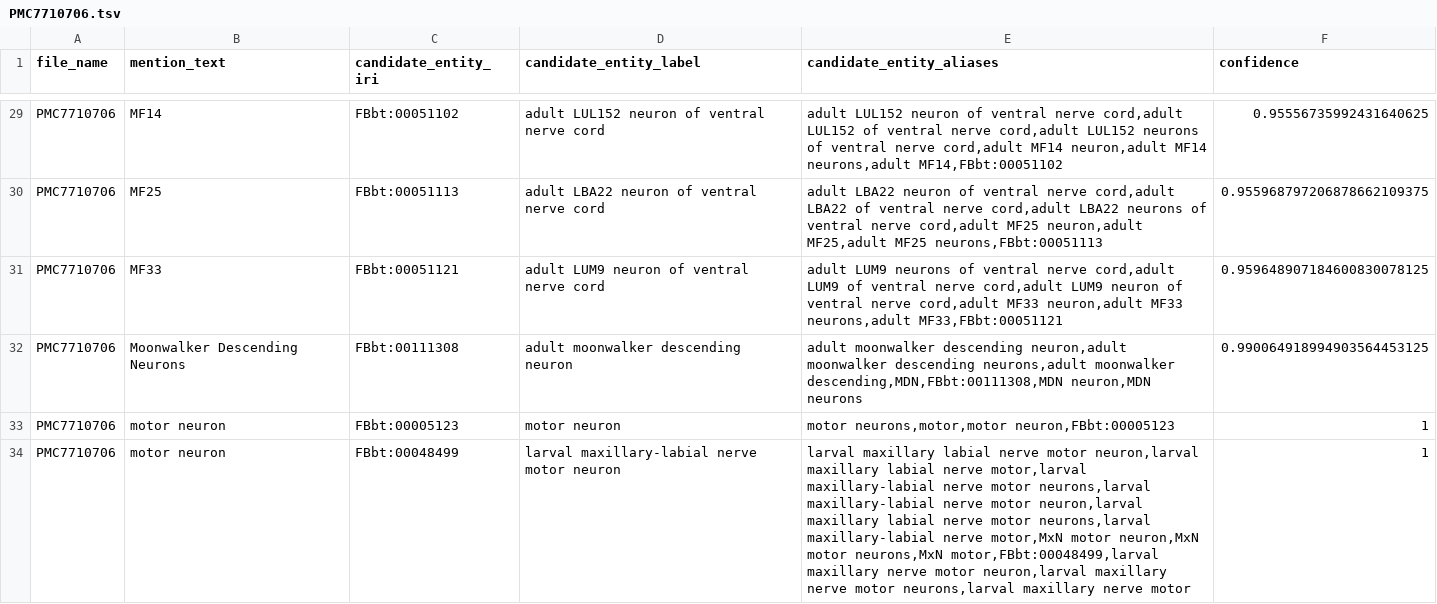
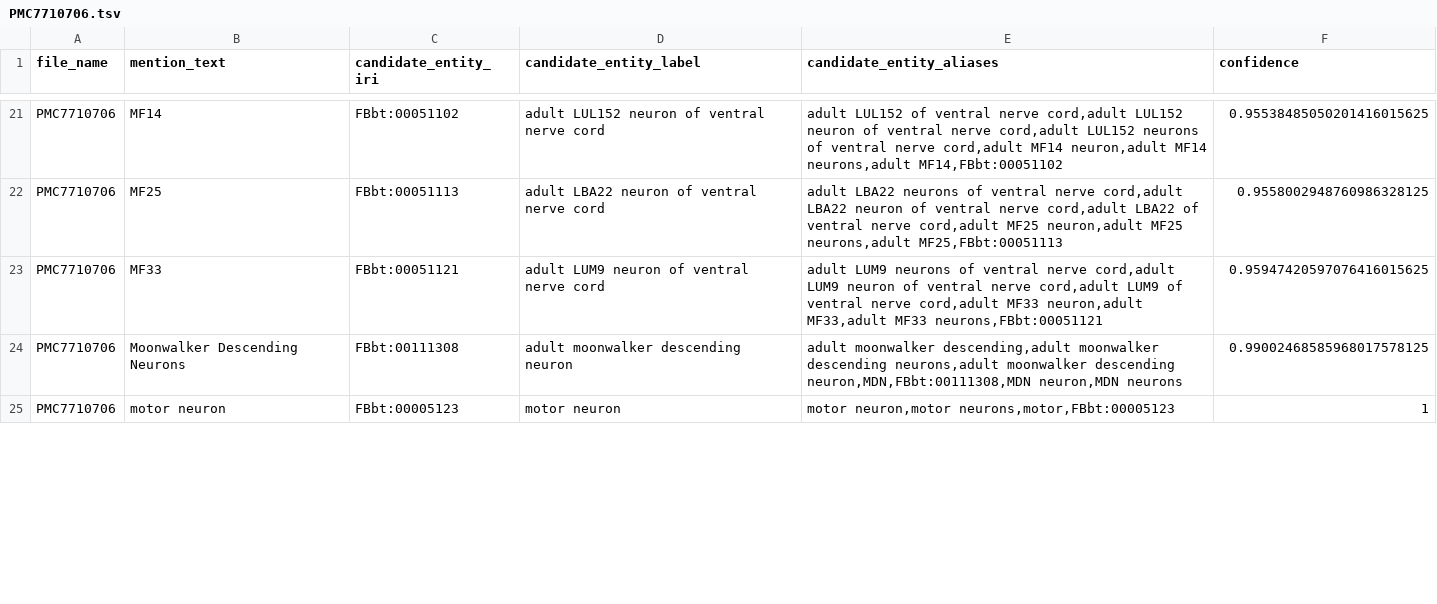
Before and after one commit to VirtualFlyBrain/neuron-to-paper-nlp, a TSV file: output/brief_85_4/PMC7710706.tsv, drawn as a sheet; only a part is shown, gaps mark what is left out; removed rows and columns are numbered as before the commit, all else as after; the diff covers the shown part only; the diff names each change by its address in the sheet, - before the commit and + after, or states it on an @@ line.

```diff
--- a/output/brief_85_4/PMC7710706.tsv
+++ b/output/brief_85_4/PMC7710706.tsv
-E21 (candidate_entity_aliases): adult LUL152 neuron of ventral nerve cord,adult LUL152 of ventral…
+E21 (candidate_entity_aliases): adult LUL152 of ventral nerve cord,adult LUL152 neuron of ventral…
-F21 (confidence): 0.95556735992431640625
+F21 (confidence): 0.95538485050201416015625
-E22 (candidate_entity_aliases): adult LBA22 neuron of ventral nerve cord,adult LBA22 of ventral nerve cord,adult LBA22 neurons of ventral nerve cord,adult MF25 neuron,adult MF25,adult MF25 neurons,FBbt:00051113
+E22 (candidate_entity_aliases): adult LBA22 neurons of ventral nerve cord,adult LBA22 neuron of ventral nerve cord,adult LBA22 of ventral nerve cord,adult MF25 neuron,adult MF25 neurons,adult MF25,FBbt:00051113
-F22 (confidence): 0.955968797206878662109375
+F22 (confidence): 0.9558002948760986328125
-E23 (candidate_entity_aliases): …cord,adult LUM9 of ventral nerve cord,adult LUM9 neuron of ventral nerve cord,adult MF33 neuron,adult MF33 neurons,adult MF33,FBbt:00051121
+E23 (candidate_entity_aliases): …cord,adult LUM9 neuron of ventral nerve cord,adult LUM9 of ventral nerve cord,adult MF33 neuron,adult MF33,adult MF33 neurons,FBbt:00051121
-F23 (confidence): 0.959648907184600830078125
+F23 (confidence): 0.95947420597076416015625
-E24 (candidate_entity_aliases): adult moonwalker descending neuron,adult moonwalker descending neurons,adult moonwalker descending,MDN,FBbt:00111308,MDN neuron,MDN neurons
+E24 (candidate_entity_aliases): adult moonwalker descending,adult moonwalker descending neurons,adult moonwalker descending neuron,MDN,FBbt:00111308,MDN neuron,MDN neurons
-F24 (confidence): 0.990064918994903564453125
+F24 (confidence): 0.99002468585968017578125
-E25 (candidate_entity_aliases): motor neurons,motor,motor neuron,FBbt:00005123
+E25 (candidate_entity_aliases): motor neuron,motor neurons,motor,FBbt:00005123
-row 34: PMC7710706 | motor neuron | FBbt:00048499 | larval maxillary-labial nerve motor neuron | larval maxillary labial nerve motor neuron,larval maxillary labial nerve motor,larval maxillary-labial nerve motor neurons,larval maxillary-labial nerve motor neuron,larval maxillary labial nerve motor neurons,larval maxillary-labial nerve motor,MxN motor neuron,MxN motor neurons,MxN motor,FBbt:00048499,larval maxillary nerve motor neuron,larval maxillary nerve motor neurons,larval maxillary nerve motor | 1
```
Also changed, not shown: 13 removed rows and 40 edited cells elsewhere in this file, output/brief_85_4/PMC7034979.tsv, output/brief_85_4/PMC7316511.tsv, 8 other files.
